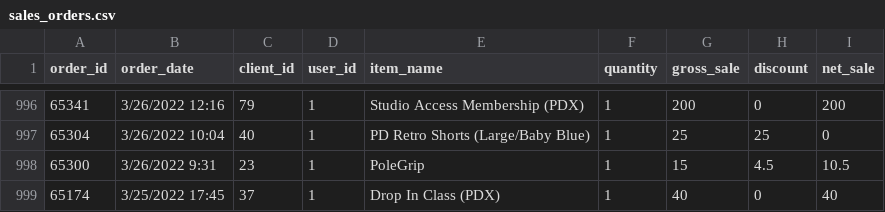
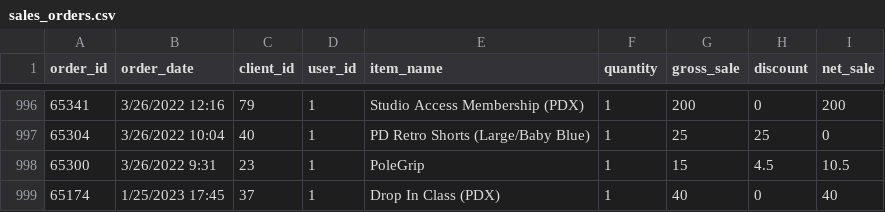
Before and after one commit to jciafardone/powerdash, a CSV file: csv_data/sales_orders.csv, drawn as a sheet; only a part is shown, gaps mark what is left out.

```diff
--- a/csv_data/sales_orders.csv
+++ b/csv_data/sales_orders.csv
@@ -998,2 +998,2 @@ order_id,order_date,client_id,user_id,item_name,quantity,gross_sale,discount,net
 65300,3/26/2022 9:31,23,1,PoleGrip,1,15,4.5,10.5
-65174,3/25/2022 17:45,37,1,Drop In Class (PDX),1,40,0,40
+65174,1/25/2023 17:45,37,1,Drop In Class (PDX),1,40,0,40
```
Also changed, not shown: csv_data/profit_loss.csv, csv_data/reservations.csv, 2 other files.
